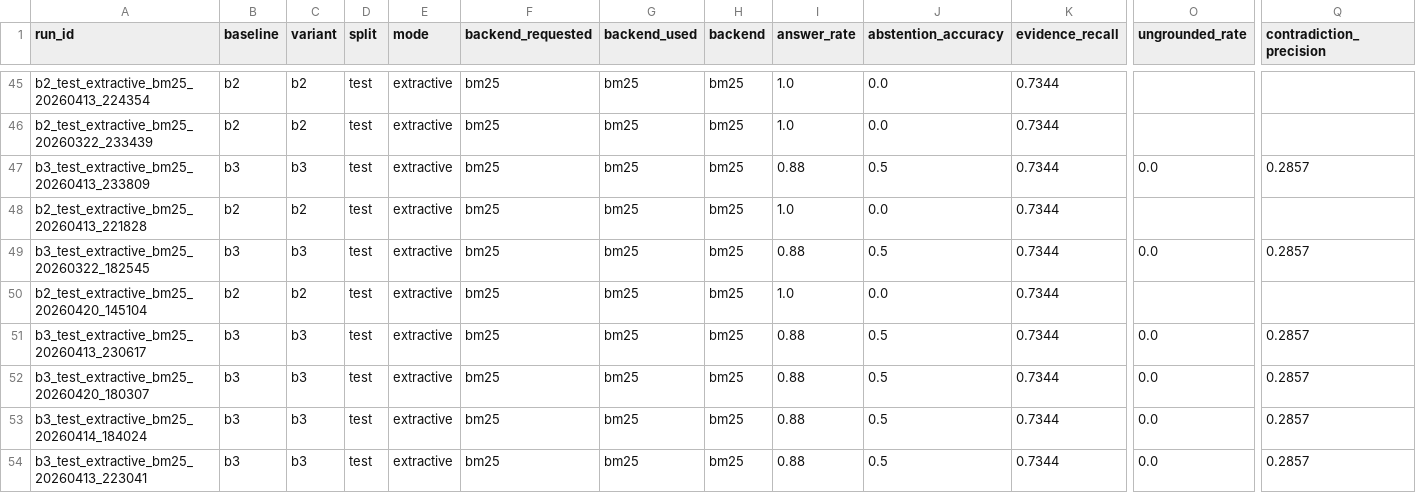
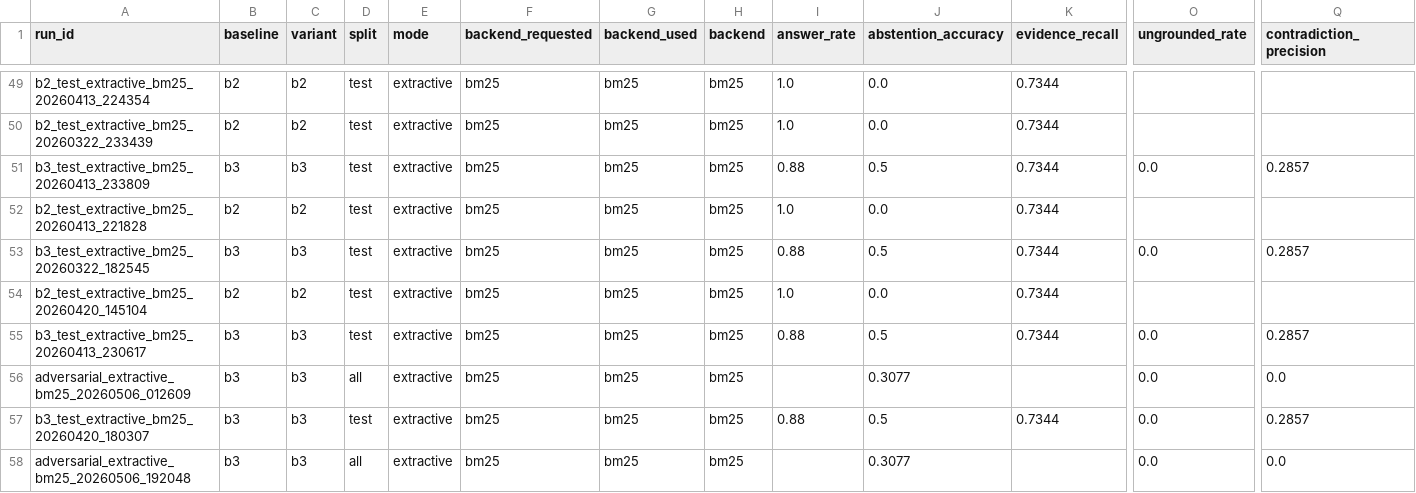
Before and after one commit to NathS04/policy_copilot_submission, a CSV file: results/tables/run_summary.csv, drawn as a sheet; only a part is shown, gaps mark what is left out; the shorter side is filled out with more unchanged rows; rows hold the shown columns only; the diff covers the shown part only; the diff names each change by its address in the sheet, - before the commit and + after, or states it on an @@ line.

Commit message:
chore(release): refresh figures and run summary from offline reproduction
Re-runs scripts/reproduce_offline.py and scripts/verify_artifacts.py
end-to-end on a clean install and commits the resulting artefacts so
the repo's tracked figures match the most recent offline reproduction.

Refreshed:
- results/figures/fig_baselines.png
- results/figures/fig_groundedness.png
- results/figures/fig_retrieval.png
- results/figures/fig_tradeoff.png
- results/tables/run_summary.csv
- results/manifest.json
- results/runs/test_b2_extractive_bm25_integration/

Also extends .gitignore so the timestamped per-test run directories
(`results/runs/b2_test_extractive_bm25_2*`,
 `results/runs/b3_test_extractive_bm25_2*`) created by pytest no
longer pollute working-tree status. Those timestamped dirs were
already excluded from the submission zip.

No metric values changed: the offline-path runs use deterministic
inputs (BM25 + extractive) so re-running produces the same numbers.

```diff
--- a/results/tables/run_summary.csv
+++ b/results/tables/run_summary.csv
+row 56: adversarial_extractive_bm25_20260506_012609 | b3 | b3 | all | extractive | bm25 | bm25 | bm25 |  | 0.3077 |  | 0.0 | 0.0
+row 58: adversarial_extractive_bm25_20260506_192048 | b3 | b3 | all | extractive | bm25 | bm25 | bm25 |  | 0.3077 |  | 0.0 | 0.0
```
Also changed, not shown: 8 added rows elsewhere in this file, 9 other files.
